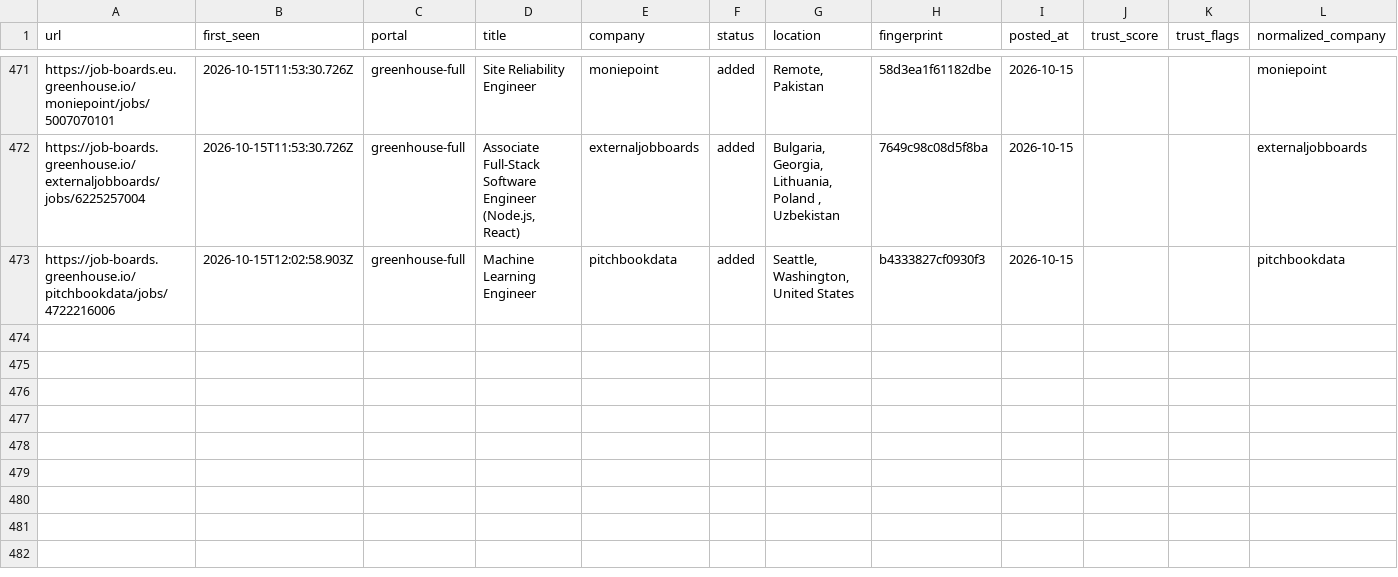
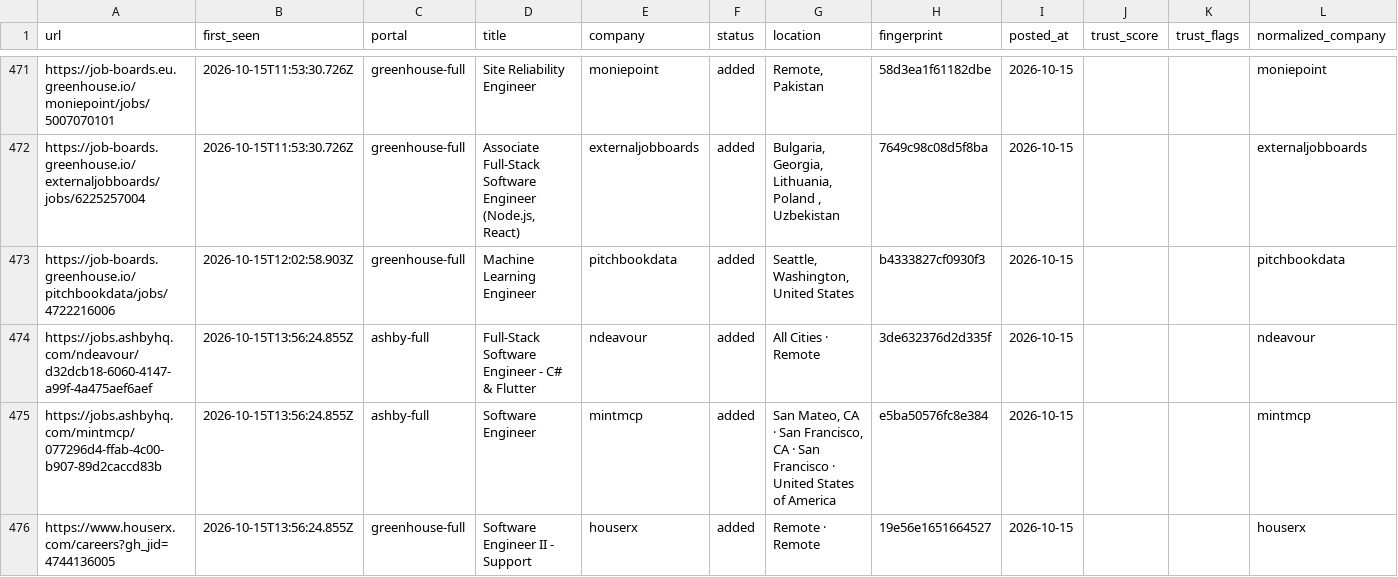
Before and after one commit to manavmalavia18/ghal-scanner, a TSV file: data/scan-history.tsv, drawn as a sheet; only a part is shown, gaps mark what is left out.

```diff
--- a/data/scan-history.tsv
+++ b/data/scan-history.tsv
@@ -473 +473,4 @@ https://job-boards.greenhouse.io/externaljobboards/jobs/6225257004	2026-10-15T11
 https://job-boards.greenhouse.io/pitchbookdata/jobs/4722216006	2026-10-15T12:02:58.903Z	greenhouse-full	Machine Learning Engineer	pitchbookdata	added	Seattle, Washington, United States	b4333827cf0930f3	2026-10-15			pitchbookdata
+https://jobs.ashbyhq.com/ndeavour/d32dcb18-6060-4147-a99f-4a475aef6aef	2026-10-15T13:56:24.855Z	ashby-full	Full-Stack Software Engineer - C# & Flutter	ndeavour	added	All Cities · Remote	3de632376d2d335f	2026-10-15			ndeavour
+https://jobs.ashbyhq.com/mintmcp/077296d4-ffab-4c00-b907-89d2caccd83b	2026-10-15T13:56:24.855Z	ashby-full	Software Engineer	mintmcp	added	San Mateo, CA · San Francisco, CA · San Francisco · United States of America	e5ba50576fc8e384	2026-10-15			mintmcp
+https://www.houserx.com/careers?gh_jid=4744136005	2026-10-15T13:56:24.855Z	greenhouse-full	Software Engineer II - Support	houserx	added	Remote · Remote	19e56e1651664527	2026-10-15			houserx
```
Also changed, not shown: 3 other files.
